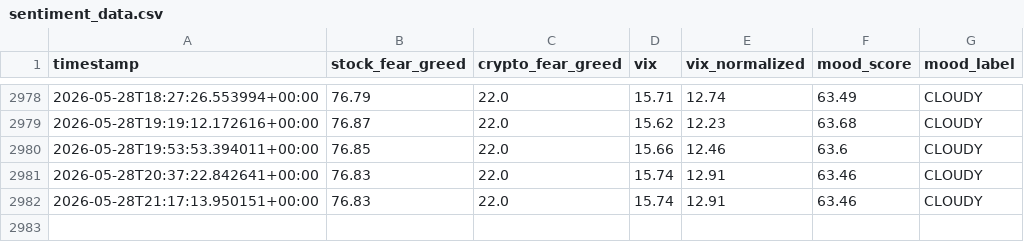
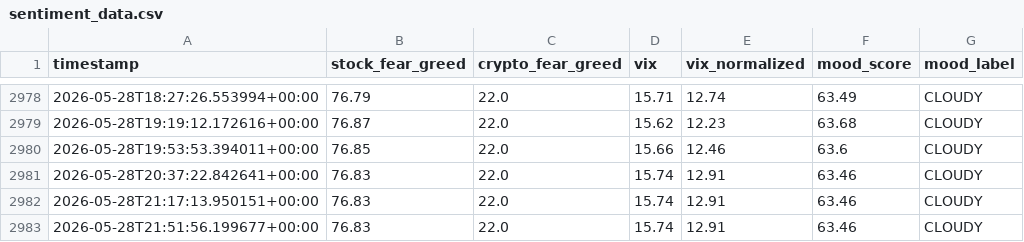
Before and after one commit to monarchcastle/Cloudy-Shiny, a CSV file: sentiment_data.csv, drawn as a sheet; only a part is shown, gaps mark what is left out; the diff names each change by its address in the sheet, - before the commit and + after, or states it on an @@ line.

```diff
--- a/sentiment_data.csv
+++ b/sentiment_data.csv
+row 2983: 2026-05-28T21:51:56.199677+00:00 | 76.83 | 22.0 | 15.74 | 12.91 | 63.46 | CLOUDY
```
Also changed, not shown: feed_health.csv, 1 other file.
